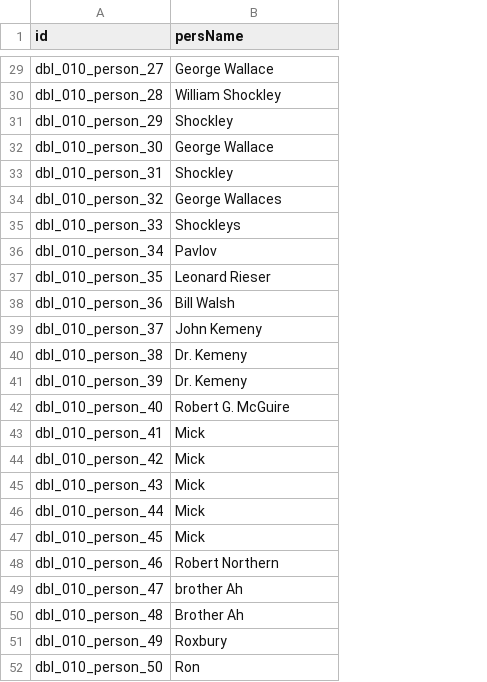
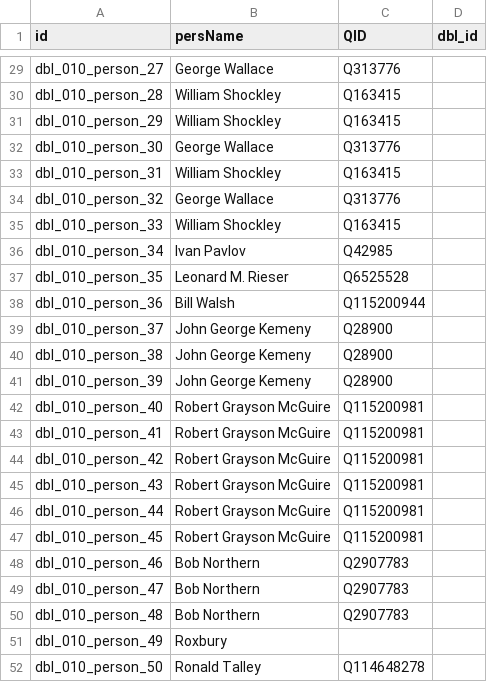
Before and after one commit to Dartmouth-Digital-History-Initiative/DBL-Encoding, a TSV file: tsv/010_talley_ron_persons.tsv, drawn as a sheet; only a part is shown, gaps mark what is left out; the diff covers the shown part only; the diff names each change by its address in the sheet, - before the commit and + after, or states it on an @@ line.

Commit message:
Update 010_talley_ron_persons.tsv

```diff
--- a/tsv/010_talley_ron_persons.tsv
+++ b/tsv/010_talley_ron_persons.tsv
+column C (QID), rows 29-52: Q313776 | Q163415 | Q163415 | Q313776 | Q163415 | Q313776 | Q163415 | Q42985 | Q6525528 | Q115200944 | Q28900 | Q28900 | Q28900 | Q115200981 | Q115200981 | Q115200981 | Q115200981 | Q115200981 | Q115200981 | Q2907783 | Q2907783 | Q2907783 |  | Q114648278
+column D (dbl_id), empty
-B31 (persName): Shockley
+B31 (persName): William Shockley
-B33 (persName): Shockley
+B33 (persName): William Shockley
-B34 (persName): George Wallaces
+B34 (persName): George Wallace
-B35 (persName): Shockleys
+B35 (persName): William Shockley
-B36 (persName): Pavlov
+B36 (persName): Ivan Pavlov
-B37 (persName): Leonard Rieser
+B37 (persName): Leonard M. Rieser
-B39 (persName): John Kemeny
+B39 (persName): John George Kemeny
-B40:B41 (persName): Dr. Kemeny
+B40:B41 (persName): John George Kemeny
-B42 (persName): Robert G. McGuire
+B42 (persName): Robert Grayson McGuire
-B43:B47 (persName): Mick
+B43:B47 (persName): Robert Grayson McGuire
-B48 (persName): Robert Northern
+B48 (persName): Bob Northern
-B49 (persName): brother Ah
+B49 (persName): Bob Northern
-B50 (persName): Brother Ah
+B50 (persName): Bob Northern
-B52 (persName): Ron
+B52 (persName): Ronald Talley
```
Also changed, not shown: 15 edited cells elsewhere in this file.
